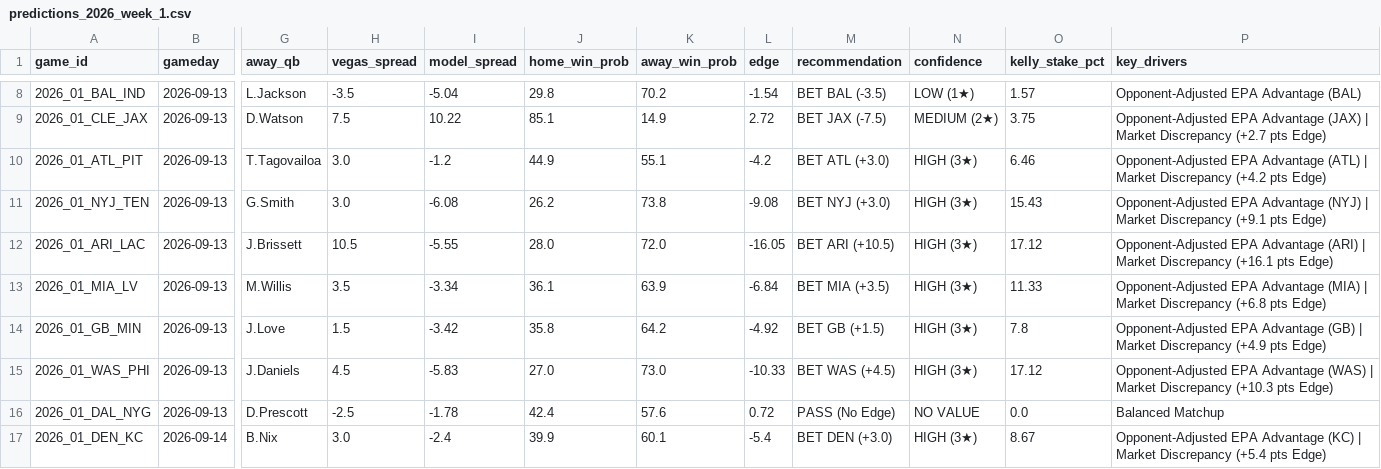
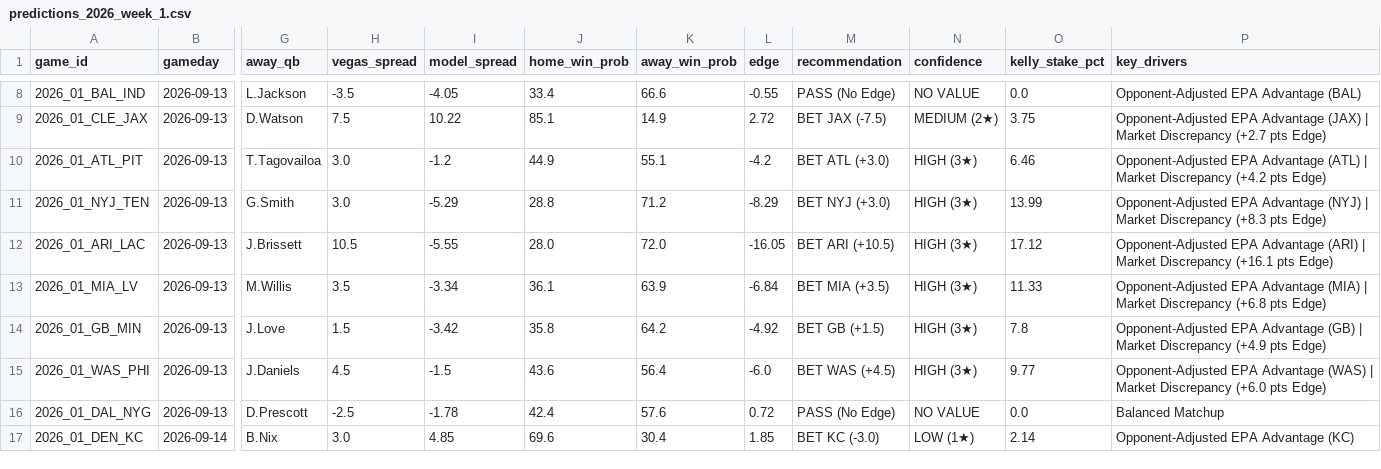
Before and after one commit to Daniel-CruzK26/NLF-predictor, a CSV file: data/processed/predictions_2026_week_1.csv, drawn as a sheet; only a part is shown, gaps mark what is left out; the diff covers the shown part only; the diff names each change by its address in the sheet, - before the commit and + after, or states it on an @@ line.

Commit message:
Modificando el modelo 100 matemático

```diff
--- a/data/processed/predictions_2026_week_1.csv
+++ b/data/processed/predictions_2026_week_1.csv
-I8 (model_spread): -5.04
+I8 (model_spread): -4.05
-J8 (home_win_prob): 29.8
+J8 (home_win_prob): 33.4
-K8 (away_win_prob): 70.2
+K8 (away_win_prob): 66.6
-L8 (edge): -1.54
+L8 (edge): -0.55
-M8 (recommendation): BET BAL (-3.5)
+M8 (recommendation): PASS (No Edge)
-N8 (confidence): LOW (1★)
+N8 (confidence): NO VALUE
-O8 (kelly_stake_pct): 1.57
+O8 (kelly_stake_pct): 0.0
-I11 (model_spread): -6.08
+I11 (model_spread): -5.29
-J11 (home_win_prob): 26.2
+J11 (home_win_prob): 28.8
-K11 (away_win_prob): 73.8
+K11 (away_win_prob): 71.2
-L11 (edge): -9.08
+L11 (edge): -8.29
-O11 (kelly_stake_pct): 15.43
+O11 (kelly_stake_pct): 13.99
-P11 (key_drivers): …Market Discrepancy (+9.1 pts Edge)
+P11 (key_drivers): …Market Discrepancy (+8.3 pts Edge)
-I15 (model_spread): -5.83
+I15 (model_spread): -1.5
-J15 (home_win_prob): 27.0
+J15 (home_win_prob): 43.6
-K15 (away_win_prob): 73.0
+K15 (away_win_prob): 56.4
-L15 (edge): -10.33
+L15 (edge): -6.0
-O15 (kelly_stake_pct): 17.12
+O15 (kelly_stake_pct): 9.77
-P15 (key_drivers): …Market Discrepancy (+10.3 pts Edge)
+P15 (key_drivers): …Market Discrepancy (+6.0 pts Edge)
-I17 (model_spread): -2.4
+I17 (model_spread): 4.85
-J17 (home_win_prob): 39.9
+J17 (home_win_prob): 69.6
-K17 (away_win_prob): 60.1
+K17 (away_win_prob): 30.4
-L17 (edge): -5.4
+L17 (edge): 1.85
-M17 (recommendation): BET DEN (+3.0)
+M17 (recommendation): BET KC (-3.0)
-N17 (confidence): HIGH (3★)
+N17 (confidence): LOW (1★)
-O17 (kelly_stake_pct): 8.67
+O17 (kelly_stake_pct): 2.14
-P17 (key_drivers): …Advantage (KC) | Market Discrepancy (+5.4 pts Edge)
+P17 (key_drivers): …Advantage (KC)
```
Also changed, not shown: 29 edited cells elsewhere in this file, 4 other files.
